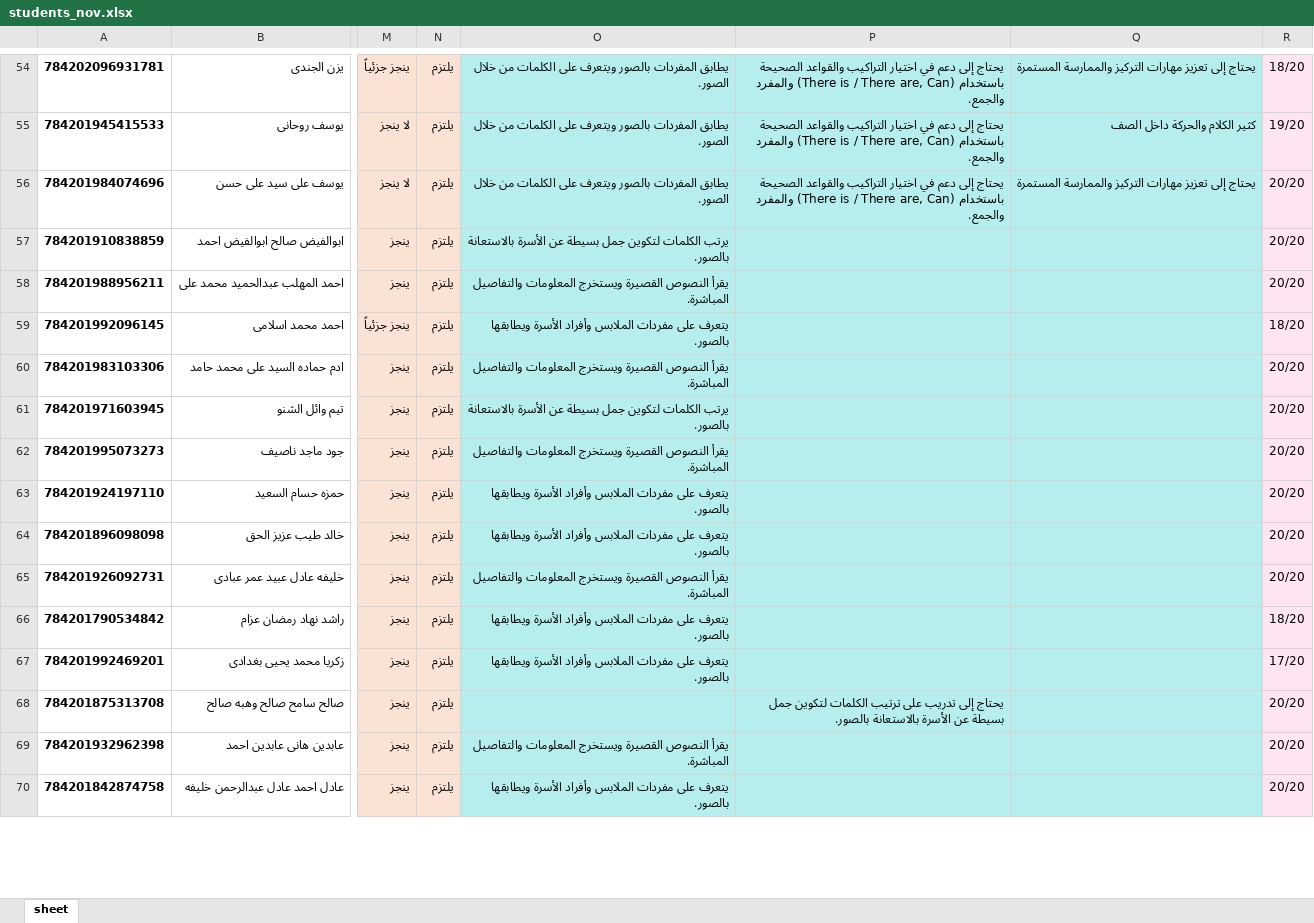
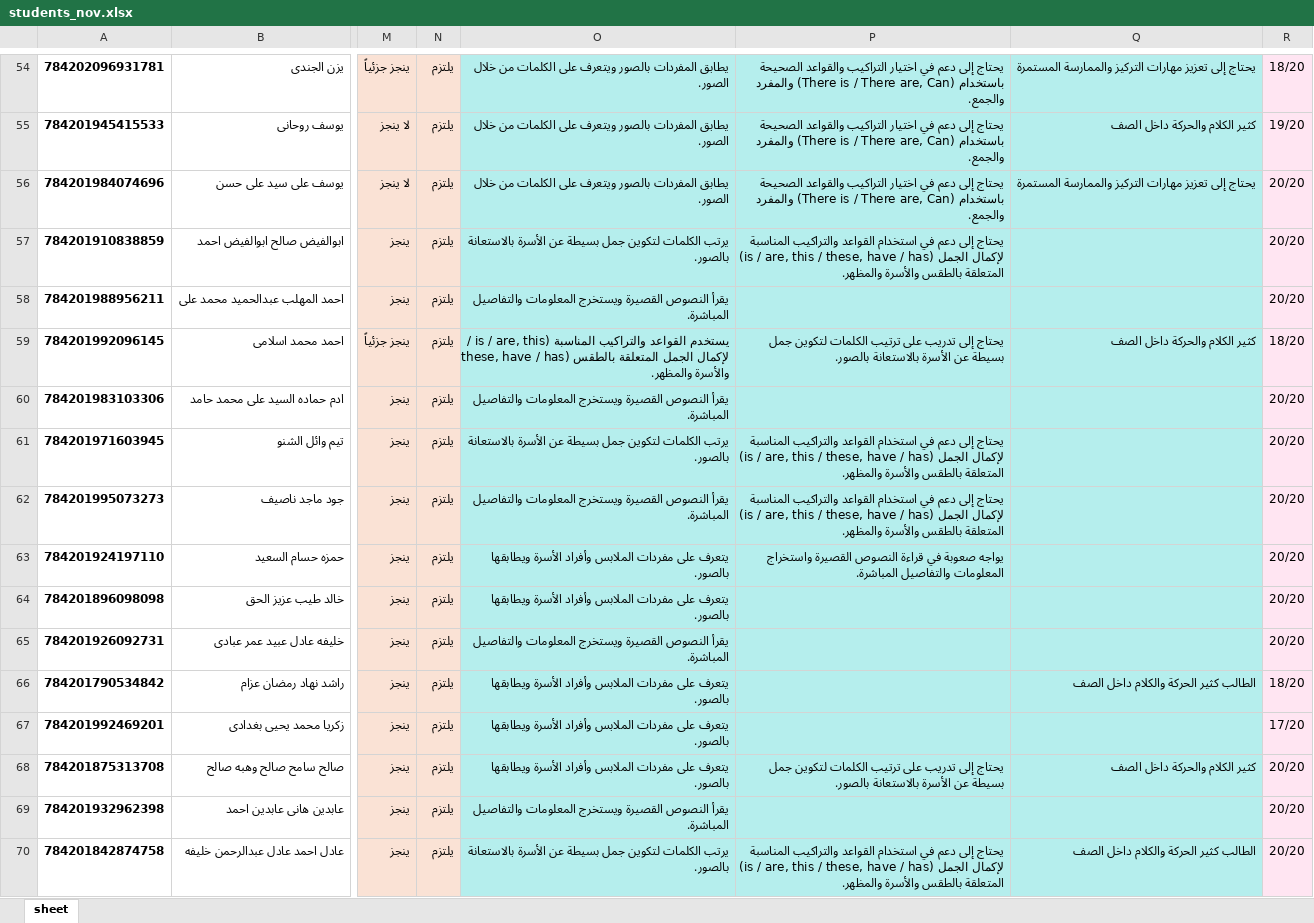
Before and after one commit to saud-charity/Saud_DashBoard, an Excel workbook: backend/data/students_nov.xlsx, sheet sheet, drawn as a sheet; only a part is shown, gaps mark what is left out; values as stored, in another font and other column widths than the file's, no borders; the diff covers the shown part only; the diff names each change by its address in the sheet, - before the commit and + after, or states it on an @@ line.

```diff
--- a/backend/data/students_nov.xlsx (sheet sheet)
+++ b/backend/data/students_nov.xlsx (sheet sheet)
-P57: (empty)
+P57: يحتاج إلى دعم في استخدام القواعد والتراكيب المناسبة (is / are, this / these, have / has) لإكمال الجمل المتعلقة بالطقس والأسرة والمظهر.
-O59: يتعرف على مفردات الملابس وأفراد الأسرة ويطابقها بالصور.
+O59: يستخدم القواعد والتراكيب المناسبة (is / are, this / these, have / has) لإكمال الجمل المتعلقة بالطقس والأسرة والمظهر.
-P59: (empty)
+P59: يحتاج إلى تدريب على ترتيب الكلمات لتكوين جمل بسيطة عن الأسرة بالاستعانة بالصور.
-Q59: (empty)
+Q59: كثير الكلام والحركة داخل الصف
-P61:P62: (empty)
+P61:P62: يحتاج إلى دعم في استخدام القواعد والتراكيب المناسبة (is / are, this / these, have / has) لإكمال الجمل المتعلقة بالطقس والأسرة والمظهر.
-P63: (empty)
+P63: يواجه صعوبة في قراءة النصوص القصيرة واستخراج المعلومات والتفاصيل المباشرة.
-Q66: (empty)
+Q66: الطالب كثير الحركة والكلام داخل الصف
-O68: (empty)
+O68: يتعرف على مفردات الملابس وأفراد الأسرة ويطابقها بالصور.
-Q68: (empty)
+Q68: كثير الكلام والحركة داخل الصف
-O70: يتعرف على مفردات الملابس وأفراد الأسرة ويطابقها بالصور.
+O70: يرتب الكلمات لتكوين جمل بسيطة عن الأسرة بالاستعانة بالصور.
-P70: (empty)
+P70: يحتاج إلى دعم في استخدام القواعد والتراكيب المناسبة (is / are, this / these, have / has) لإكمال الجمل المتعلقة بالطقس والأسرة والمظهر.
-Q70: (empty)
+Q70: الطالب كثير الحركة والكلام داخل الصف
```
Also changed, not shown: 121 edited cells and cell formats elsewhere in this sheet, 1 other file.
